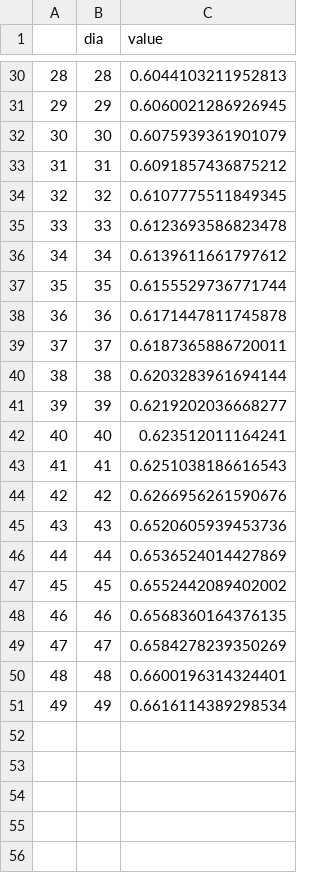
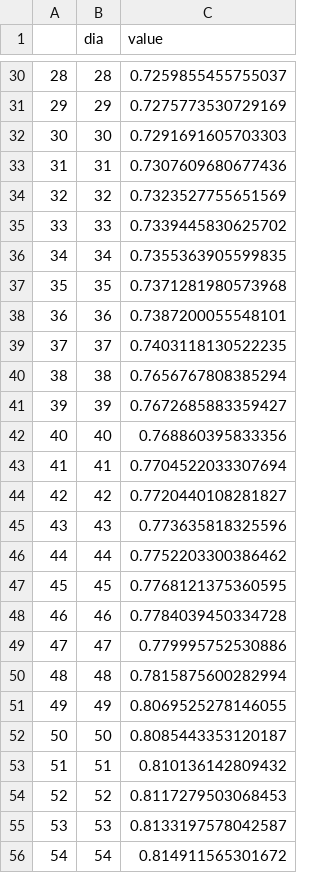
Before and after one commit to FarDust/Proyecto-Optimizacion, a CSV file: outputs/tables/promedio_vacunacion_dia_0.csv, drawn as a sheet; only a part is shown, gaps mark what is left out; the diff covers the shown part only.

```diff
--- a/outputs/tables/promedio_vacunacion_dia_0.csv
+++ b/outputs/tables/promedio_vacunacion_dia_0.csv
@@ -30,22 +30,27 @@
-28,28,0.6044103211952813
-29,29,0.6060021286926945
-30,30,0.6075939361901079
-31,31,0.6091857436875212
-32,32,0.6107775511849345
-33,33,0.6123693586823478
-34,34,0.6139611661797612
-35,35,0.6155529736771744
-36,36,0.6171447811745878
-37,37,0.6187365886720011
-38,38,0.6203283961694144
-39,39,0.6219202036668277
-40,40,0.623512011164241
-41,41,0.6251038186616543
-42,42,0.6266956261590676
-43,43,0.6520605939453736
-44,44,0.6536524014427869
-45,45,0.6552442089402002
-46,46,0.6568360164376135
-47,47,0.6584278239350269
-48,48,0.6600196314324401
-49,49,0.6616114389298534
+28,28,0.7259855455755037
+29,29,0.7275773530729169
+30,30,0.7291691605703303
+31,31,0.7307609680677436
+32,32,0.7323527755651569
+33,33,0.7339445830625702
+34,34,0.7355363905599835
+35,35,0.7371281980573968
+36,36,0.7387200055548101
+37,37,0.7403118130522235
+38,38,0.7656767808385294
+39,39,0.7672685883359427
+40,40,0.768860395833356
+41,41,0.7704522033307694
+42,42,0.7720440108281827
+43,43,0.773635818325596
+44,44,0.7752203300386462
+45,45,0.7768121375360595
+46,46,0.7784039450334728
+47,47,0.779995752530886
+48,48,0.7815875600282994
+49,49,0.8069525278146055
+50,50,0.8085443353120187
+51,51,0.810136142809432
+52,52,0.8117279503068453
+53,53,0.8133197578042587
+54,54,0.814911565301672
```
Also changed, not shown: 45 added rows and 27 edited cells elsewhere in this file, outputs/tables/comuna_critica_0.csv, outputs/tables/personas_vacunadas_comuna_dia_0.csv, 54 other files.
